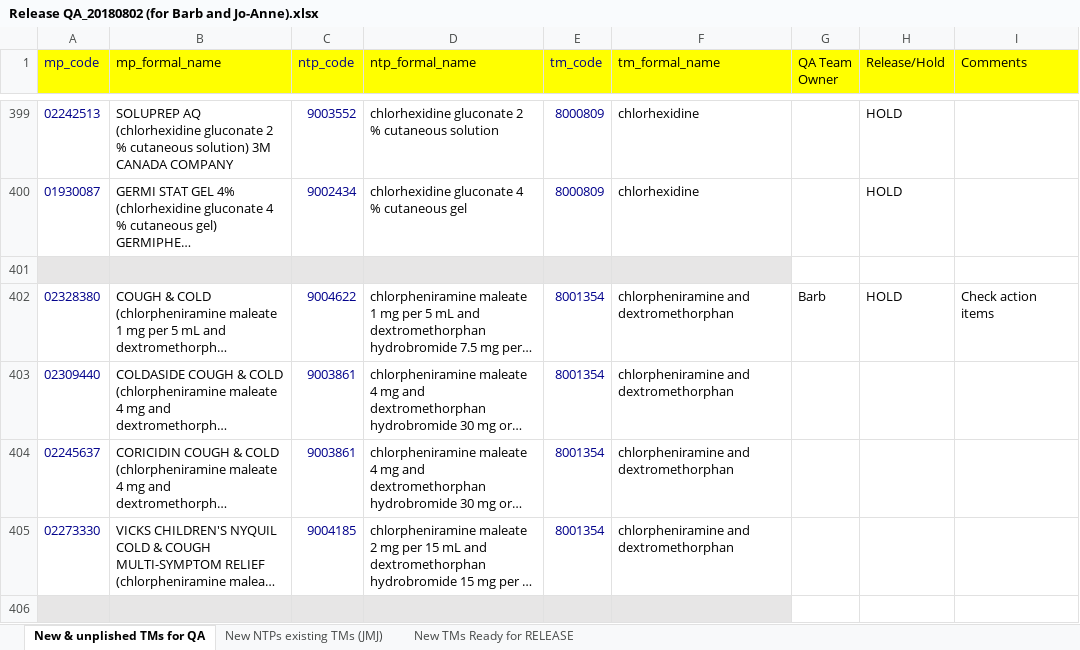
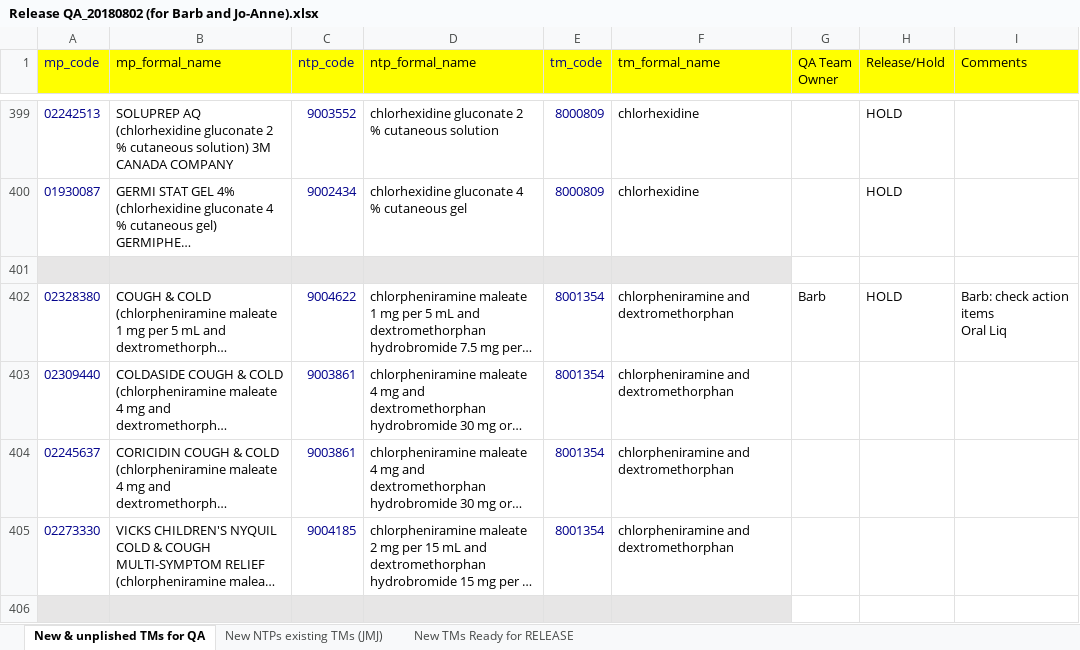
Before and after one commit to hres/formulary, an Excel workbook: Working QA Team Folders/QA Release Files/Release QA_20180802 (for Barb and Jo-Anne).xlsx, sheet New & unplished TMs for QA, drawn as a sheet; only a part is shown, gaps mark what is left out; long unchanged cells end in …; values as stored, in another font and other column widths than the file's, no borders; ↵ is a line break in a cell; the diff covers the shown part only; the diff names each change by its address in the sheet, - before the commit and + after, or states it on an @@ line.

```diff
--- a/Working QA Team Folders/QA Release Files/Release QA_20180802 (for Barb and Jo-Anne).xlsx (sheet New & unplished TMs for QA)
+++ b/Working QA Team Folders/QA Release Files/Release QA_20180802 (for Barb and Jo-Anne).xlsx (sheet New & unplished TMs for QA)
-I402 (Comments): Check action items
+I402 (Comments): Barb: check action items ↵ Oral Liq
```
Also changed, not shown: 20 edited cells elsewhere in this sheet.
